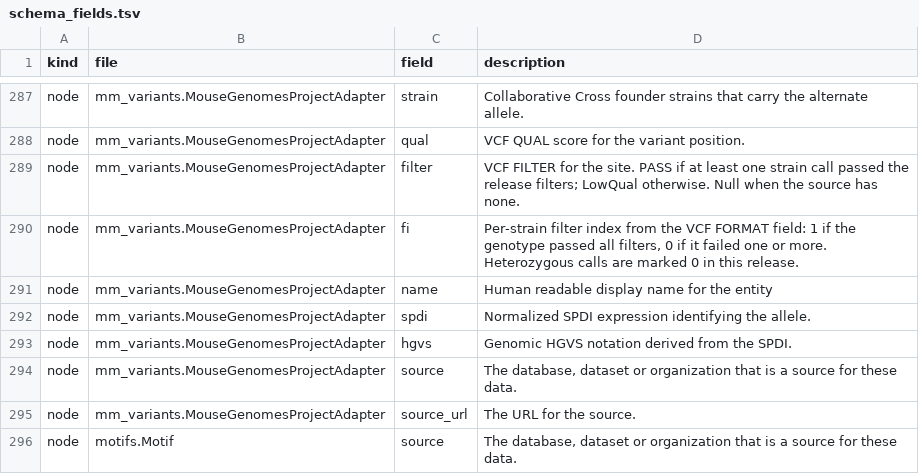
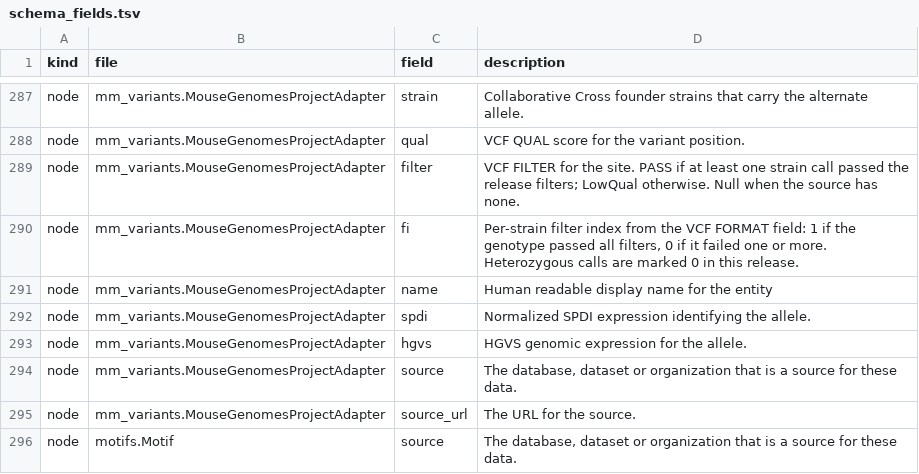
Before and after one commit to IGVF-DACC/igvf-catalog, a TSV file: data/schemas/schema_fields.tsv, drawn as a sheet; only a part is shown, gaps mark what is left out.

Commit message:
consistent descriptions

```diff
--- a/data/schemas/schema_fields.tsv
+++ b/data/schemas/schema_fields.tsv
@@ -292,3 +292,3 @@ node	mm_variants.MouseGenomesProjectAdapter	name	Human readable display name for
 node	mm_variants.MouseGenomesProjectAdapter	spdi	Normalized SPDI expression identifying the allele.
-node	mm_variants.MouseGenomesProjectAdapter	hgvs	Genomic HGVS notation derived from the SPDI.
+node	mm_variants.MouseGenomesProjectAdapter	hgvs	HGVS genomic expression for the allele.
 node	mm_variants.MouseGenomesProjectAdapter	source	The database, dataset or organization that is a source for these data.
```
Also changed, not shown: 2 other files.
